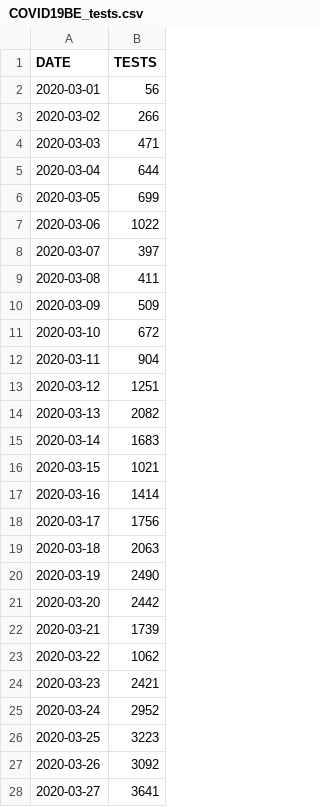
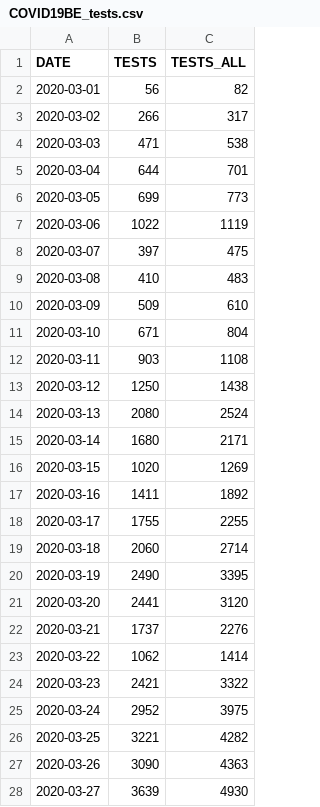
Before and after one commit to pdebuyl/sciensano-covid-19-data, a CSV file: data/COVID19BE_tests.csv, drawn as a sheet; only a part is shown; the diff covers the shown part only; the diff names each change by its address in the sheet, - before the commit and + after, or states it on an @@ line.

```diff
--- a/data/COVID19BE_tests.csv
+++ b/data/COVID19BE_tests.csv
+column C (TESTS_ALL), rows 2-28: 82 | 317 | 538 | 701 | 773 | 1119 | 475 | 483 | 610 | 804 | 1108 | 1438 | 2524 | 2171 | 1269 | 1892 | 2255 | 2714 | 3395 | 3120 | 2276 | 1414 | 3322 | 3975 | 4282 | 4363 | 4930
-B9 (TESTS): 411
+B9 (TESTS): 410
-B11 (TESTS): 672
+B11 (TESTS): 671
-B12 (TESTS): 904
+B12 (TESTS): 903
-B13 (TESTS): 1251
+B13 (TESTS): 1250
-B14 (TESTS): 2082
+B14 (TESTS): 2080
-B15 (TESTS): 1683
+B15 (TESTS): 1680
-B16 (TESTS): 1021
+B16 (TESTS): 1020
-B17 (TESTS): 1414
+B17 (TESTS): 1411
-B18 (TESTS): 1756
+B18 (TESTS): 1755
-B19 (TESTS): 2063
+B19 (TESTS): 2060
-B21 (TESTS): 2442
+B21 (TESTS): 2441
-B22 (TESTS): 1739
+B22 (TESTS): 1737
-B26 (TESTS): 3223
+B26 (TESTS): 3221
-B27 (TESTS): 3092
+B27 (TESTS): 3090
-B28 (TESTS): 3641
+B28 (TESTS): 3639
```
Also changed, not shown: 2 added rows and 122 edited cells elsewhere in this file, data/COVID19BE_CASES_MUNI_CUM.csv, data/COVID19BE_HOSP.csv, 9 other files.
